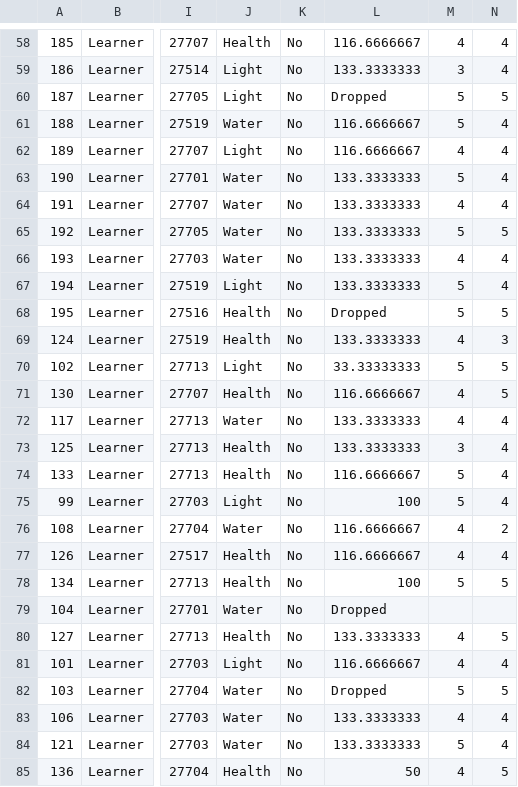
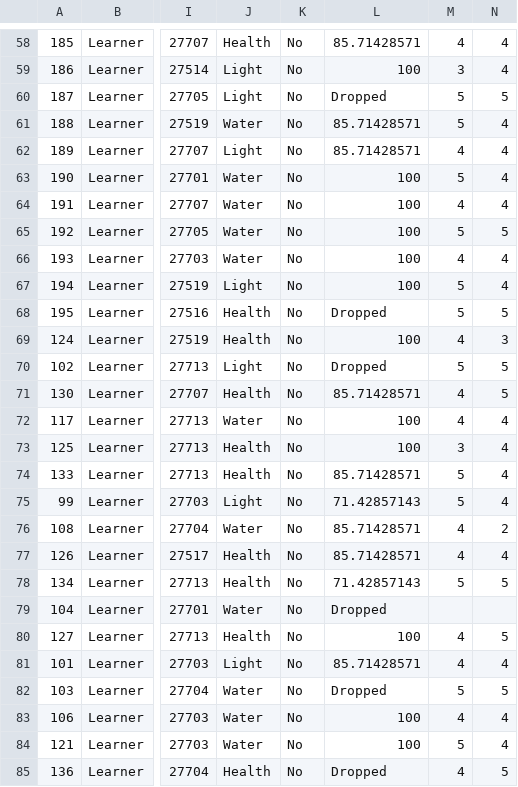
Before and after one commit to alanqiao6/Data-Plus, a CSV file: 50_score_datasets/gui_dataset.csv, drawn as a sheet; only a part is shown, gaps mark what is left out; the diff covers the shown part only; the diff names each change by its address in the sheet, - before the commit and + after, or states it on an @@ line.

```diff
--- a/50_score_datasets/gui_dataset.csv
+++ b/50_score_datasets/gui_dataset.csv
-L58: 116.6666667
+L58: 85.71428571
-L59: 133.3333333
+L59: 100
-L61:L62: 116.6666667
+L61:L62: 85.71428571
-L63:L67: 133.3333333
+L63:L67: 100
-L69: 133.3333333
+L69: 100
-L70: 33.33333333
+L70: Dropped
-L71: 116.6666667
+L71: 85.71428571
-L72:L73: 133.3333333
+L72:L73: 100
-L74: 116.6666667
+L74: 85.71428571
-L75: 100
+L75: 71.42857143
-L76:L77: 116.6666667
+L76:L77: 85.71428571
-L78: 100
+L78: 71.42857143
-L80: 133.3333333
+L80: 100
-L81: 116.6666667
+L81: 85.71428571
-L83:L84: 133.3333333
+L83:L84: 100
-L85: 50
+L85: Dropped
```
Also changed, not shown: 117 edited cells elsewhere in this file, 50_score_datasets/scores_learners.csv, 50_score_datasets/scores_makers.csv, 2 other files.
